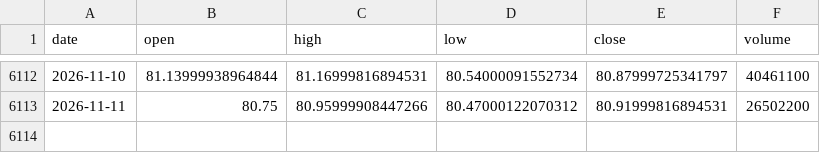
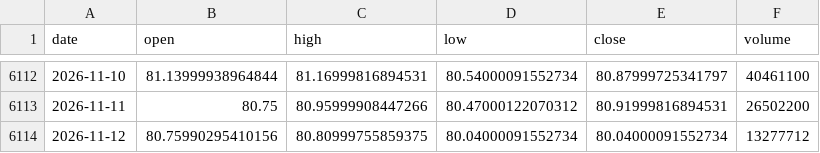
Before and after one commit to open-evidence-ar/btc-cycles, a CSV file: data/raw/tlt_yahoo_2026-11-12.csv, drawn as a sheet; only a part is shown, gaps mark what is left out.

```diff
--- a/data/raw/tlt_yahoo_2026-11-12.csv
+++ b/data/raw/tlt_yahoo_2026-11-12.csv
@@ -6113 +6113,2 @@ date,open,high,low,close,volume
 2026-11-11,80.75,80.95999908447266,80.47000122070312,80.91999816894531,26502200
+2026-11-12,80.75990295410156,80.80999755859375,80.04000091552734,80.04000091552734,13277712
```
Also changed, not shown: data/raw/mstr_yahoo_2026-11-12.csv, data/raw/ndx_yahoo_2026-11-12.csv, 54 other files.
